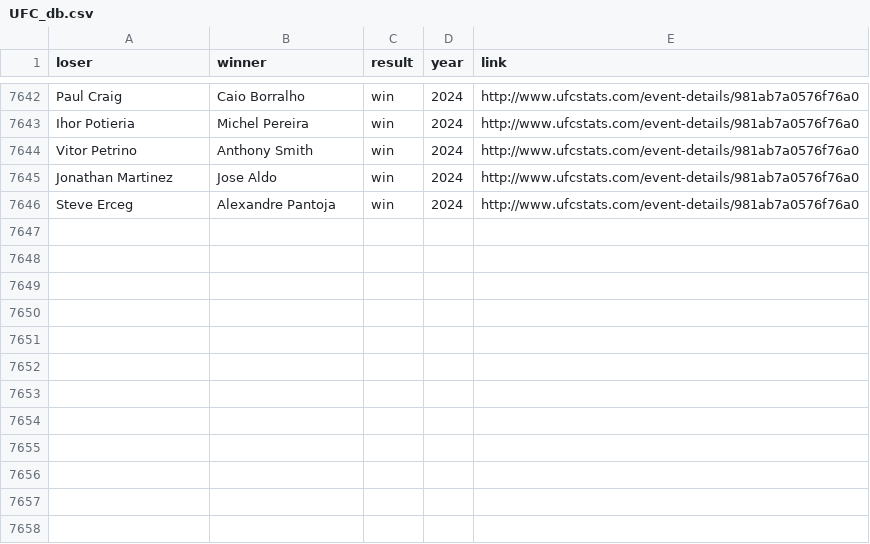
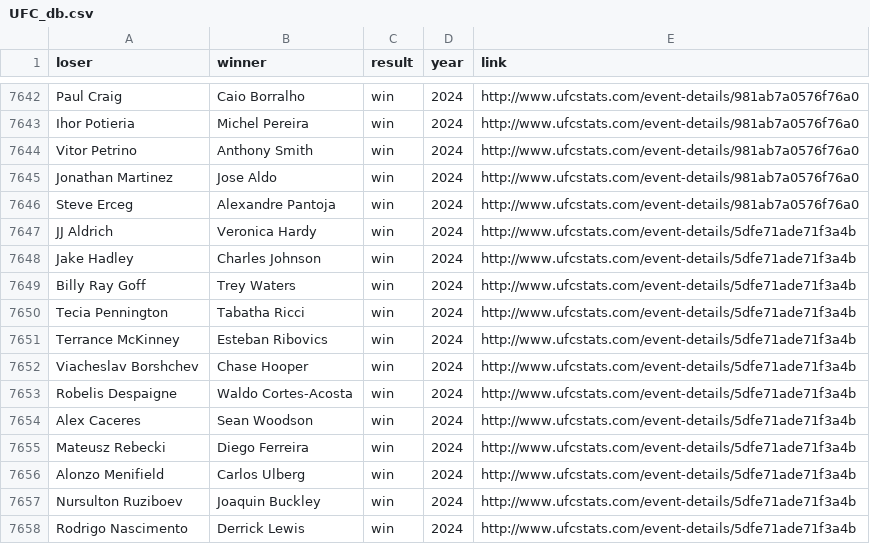
Before and after one commit to nkshv/ELO, a CSV file: csv/UFC_db.csv, drawn as a sheet; only a part is shown, gaps mark what is left out.

```diff
--- a/csv/UFC_db.csv
+++ b/csv/UFC_db.csv
@@ -7646 +7646,13 @@ Jonathan Martinez,Jose Aldo,win,2024,http://www.ufcstats.com/event-details/981ab
 Steve Erceg,Alexandre Pantoja,win,2024,http://www.ufcstats.com/event-details/981ab7a0576f76a0
+JJ Aldrich,Veronica Hardy,win,2024,http://www.ufcstats.com/event-details/5dfe71ade71f3a4b
+Jake Hadley,Charles Johnson,win,2024,http://www.ufcstats.com/event-details/5dfe71ade71f3a4b
+Billy Ray Goff,Trey Waters,win,2024,http://www.ufcstats.com/event-details/5dfe71ade71f3a4b
+Tecia Pennington,Tabatha Ricci,win,2024,http://www.ufcstats.com/event-details/5dfe71ade71f3a4b
+Terrance McKinney,Esteban Ribovics,win,2024,http://www.ufcstats.com/event-details/5dfe71ade71f3a4b
+Viacheslav Borshchev,Chase Hooper,win,2024,http://www.ufcstats.com/event-details/5dfe71ade71f3a4b
+Robelis Despaigne,Waldo Cortes-Acosta,win,2024,http://www.ufcstats.com/event-details/5dfe71ade71f3a4b
+Alex Caceres,Sean Woodson,win,2024,http://www.ufcstats.com/event-details/5dfe71ade71f3a4b
+Mateusz Rebecki,Diego Ferreira,win,2024,http://www.ufcstats.com/event-details/5dfe71ade71f3a4b
+Alonzo Menifield,Carlos Ulberg,win,2024,http://www.ufcstats.com/event-details/5dfe71ade71f3a4b
+Nursulton Ruziboev,Joaquin Buckley,win,2024,http://www.ufcstats.com/event-details/5dfe71ade71f3a4b
+Rodrigo Nascimento,Derrick Lewis,win,2024,http://www.ufcstats.com/event-details/5dfe71ade71f3a4b
```
Also changed, not shown: 3 other files.
